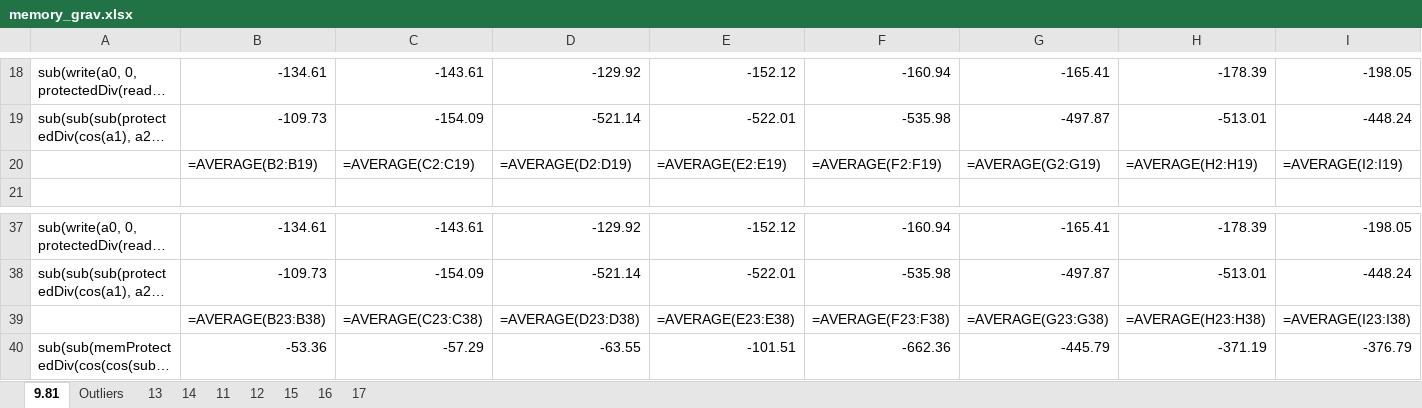
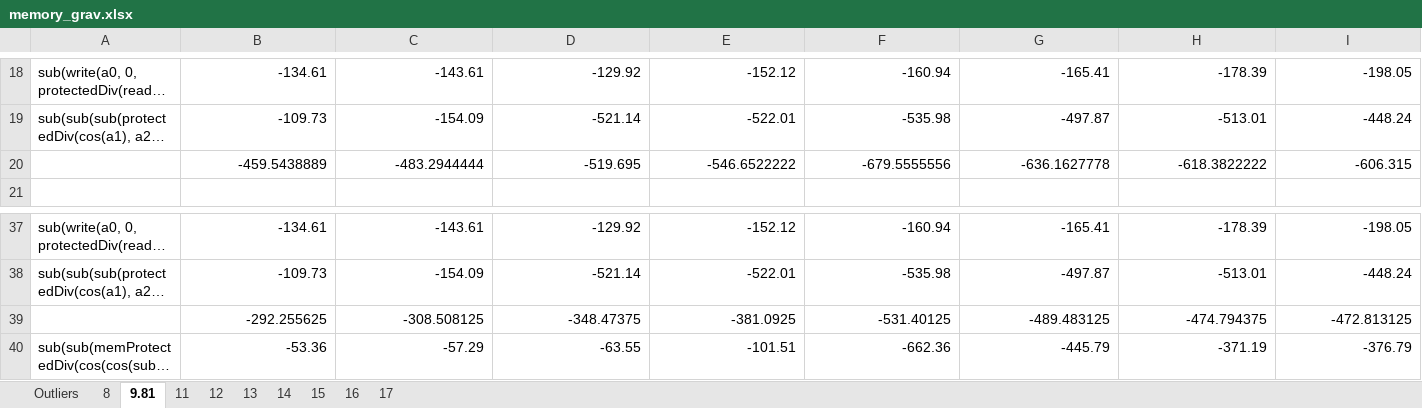
Before and after one commit to Ctrl-Sky/partly_observable_pendulum, an Excel workbook: pendulum/work_on_memory/memory_grav.xlsx, sheet 9.81, drawn as a sheet; only a part is shown, gaps mark what is left out; long unchanged cells end in …; values as stored, in another font and other column widths than the file's, no borders; formulas without a stored value are shown as written; removed rows and columns are numbered as before the commit, all else as after; rows hold the shown columns only; the diff names each change by its address in the sheet, - before the commit and + after, or states it on an @@ line.

```diff
--- a/pendulum/work_on_memory/memory_grav.xlsx (sheet 9.81)
+++ b/pendulum/work_on_memory/memory_grav.xlsx (sheet 9.81)
+sheet tab: 8
@@ sheet tab order changed: Outliers | 8 | 9.81 | 11 | 12 | 13 | 14 | 15 | 16 | 17 @@
-row 20:  | =AVERAGE(B2:B19) | =AVERAGE(C2:C19) | =AVERAGE(D2:D19) | =AVERAGE(E2:E19) | =AVERAGE(F2:F19) | =AVERAGE(G2:G19) | =AVERAGE(H2:H19) | =AVERAGE(I2:I19)
+row 20:  | -459.5438889 | -483.2944444 | -519.695 | -546.6522222 | -679.5555556 | -636.1627778 | -618.3822222 | -606.315
-row 39:  | =AVERAGE(B23:B38) | =AVERAGE(C23:C38) | =AVERAGE(D23:D38) | =AVERAGE(E23:E38) | =AVERAGE(F23:F38) | =AVERAGE(G23:G38) | =AVERAGE(H23:H38) | =AVERAGE(I23:I38)
+row 39:  | -292.255625 | -308.508125 | -348.47375 | -381.0925 | -531.40125 | -489.483125 | -474.794375 | -472.813125
```
Also changed, not shown: sheet 14, sheet 17, sheet 13, sheet 12, sheet 15, sheet 16, 1 more sheet, pendulum/work_on_memory/memory_raw_data.xlsx, 1 other file.
